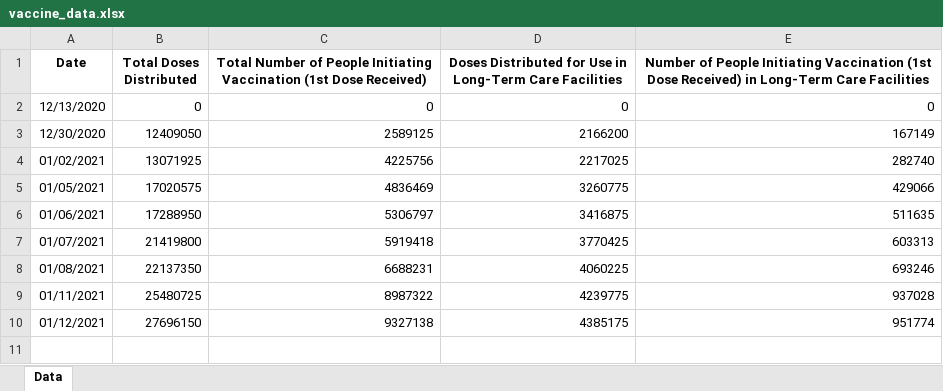
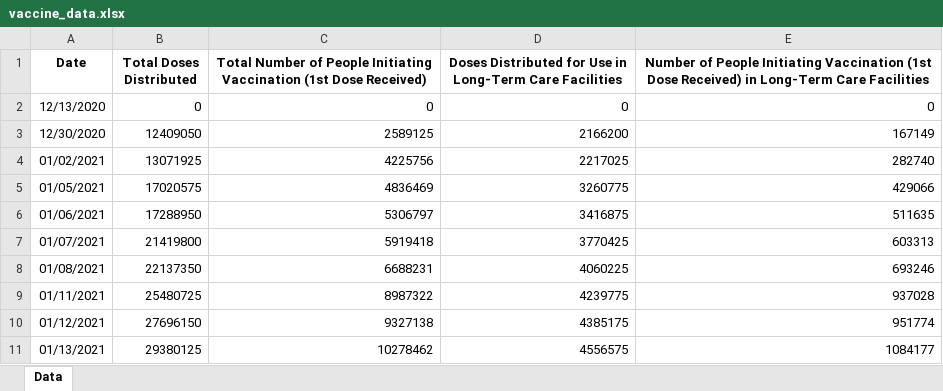
Before and after one commit to elipivo/vaccine_track, an Excel workbook: vaccine_data.xlsx, sheet Data, drawn as a sheet; values as stored, in another font and other column widths than the file's, no borders; the diff names each change by its address in the sheet, - before the commit and + after, or states it on an @@ line.

```diff
--- a/vaccine_data.xlsx (sheet Data)
+++ b/vaccine_data.xlsx (sheet Data)
+row 11: 01/13/2021 | 29380125 | 10278462 | 4556575 | 1084177
```
Also changed, not shown: 3 other files.
